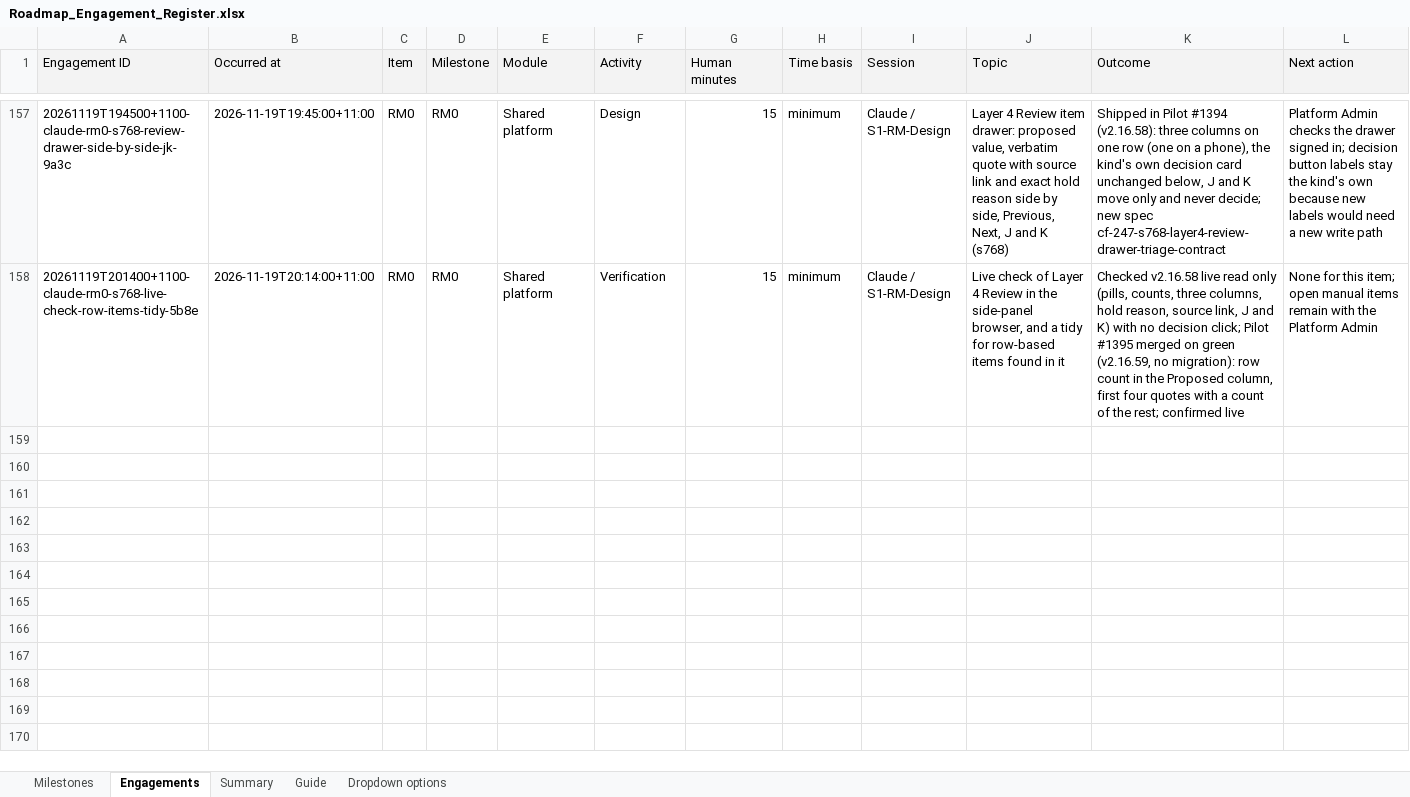
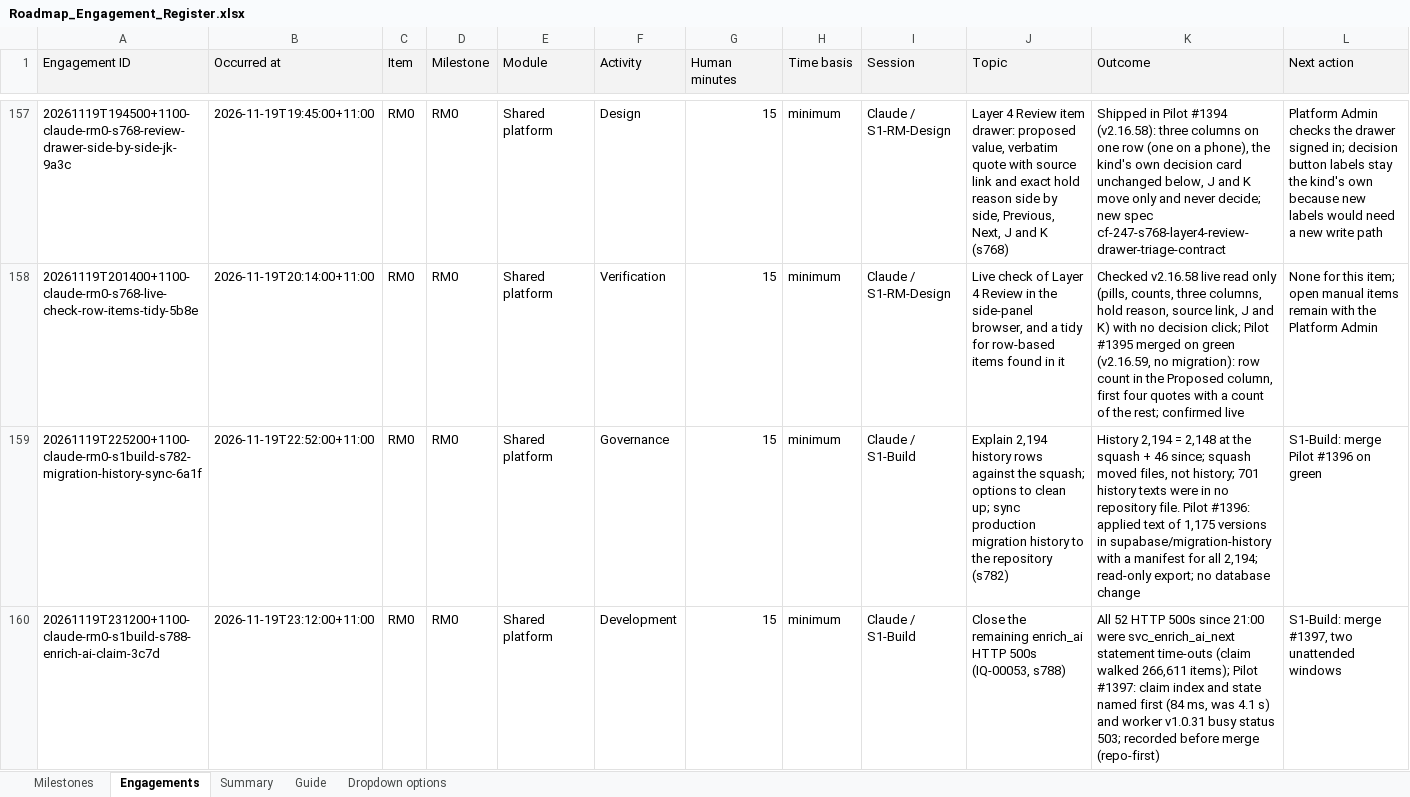
Before and after one commit to msinghbs-ai/coursefinder-admin, an Excel workbook: docs/Roadmap/2026-01/Roadmap_Engagement_Register.xlsx, sheet Engagements, drawn as a sheet; only a part is shown, gaps mark what is left out; values as stored, in another font and other column widths than the file's, no borders; rows hold the shown columns only; the diff names each change by its address in the sheet, - before the commit and + after, or states it on an @@ line.

```diff
--- a/docs/Roadmap/2026-01/Roadmap_Engagement_Register.xlsx (sheet Engagements)
+++ b/docs/Roadmap/2026-01/Roadmap_Engagement_Register.xlsx (sheet Engagements)
+row 159: 20261119T225200+1100-claude-rm0-s1build-s782-migration-history-sync-6a1f | 2026-11-19T22:52:00+11:00 | RM0 | RM0 | Shared platform | Governance | 15 | minimum | Claude / S1-Build | Explain 2,194 history rows against the squash; options to clean up; sync production migration history to the repository (s782) | History 2,194 = 2,148 at the squash + 46 since; squash moved files, not history; 701 history texts were in no repository file. Pilot #1396: applied text of 1,175 versions in supabase/migration-history with a manifest for all 2,194; read-only export; no database change | S1-Build: merge Pilot #1396 on green
+row 160: 20261119T231200+1100-claude-rm0-s1build-s788-enrich-ai-claim-3c7d | 2026-11-19T23:12:00+11:00 | RM0 | RM0 | Shared platform | Development | 15 | minimum | Claude / S1-Build | Close the remaining enrich_ai HTTP 500s (IQ-00053, s788) | All 52 HTTP 500s since 21:00 were svc_enrich_ai_next statement time-outs (claim walked 266,611 items); Pilot #1397: claim index and state named first (84 ms, was 4.1 s) and worker v1.0.31 busy status 503; recorded before merge (repo-first) | S1-Build: merge #1397, two unattended windows
```
Also changed, not shown: 8 other files.
